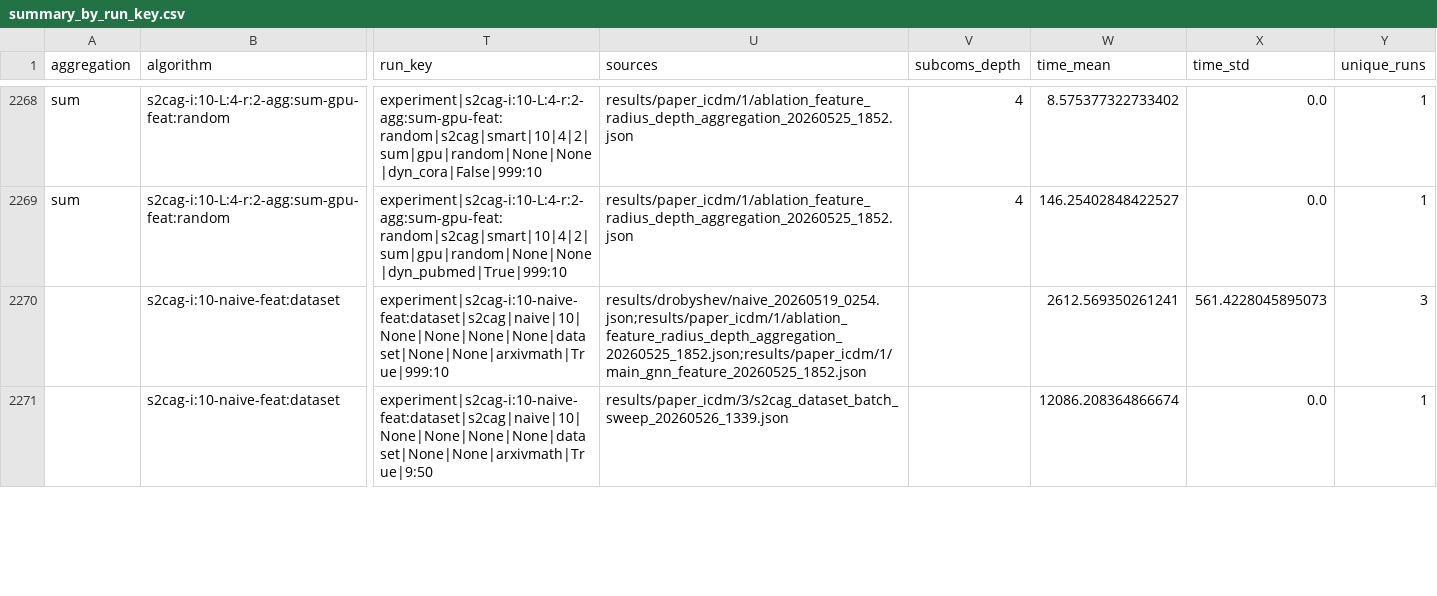
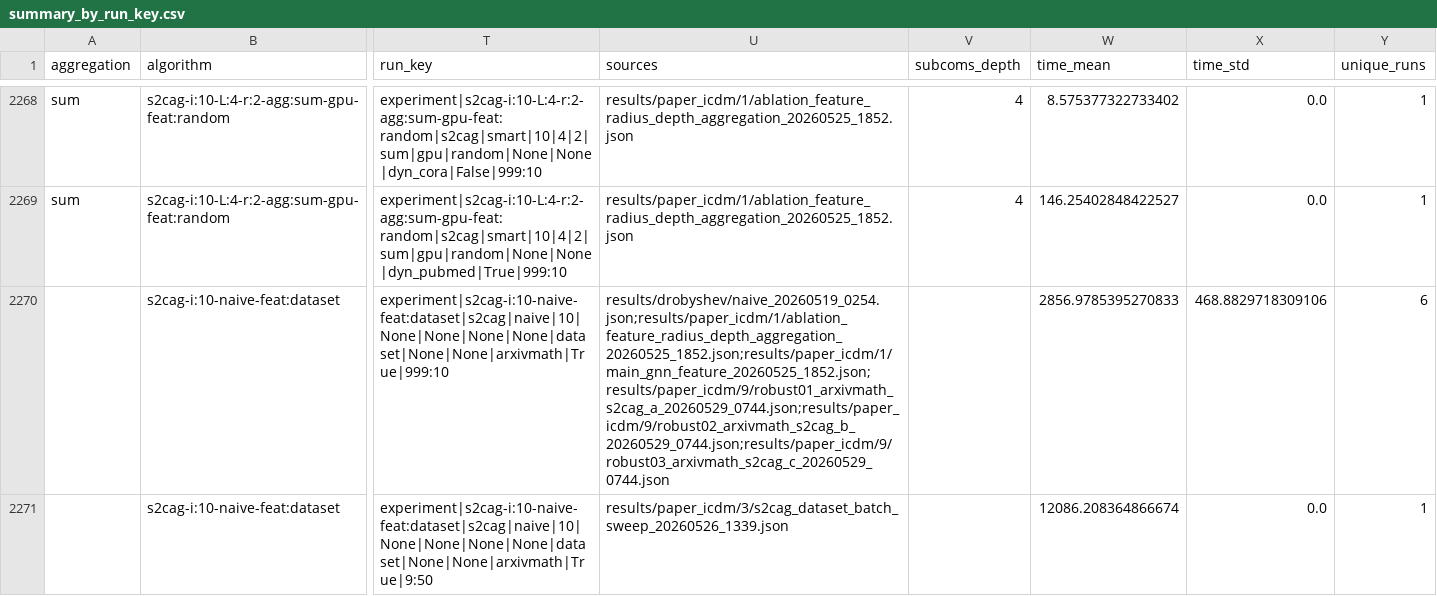
Before and after one commit to mpailab/comnetx, a CSV file: results/registry/summary_by_run_key.csv, drawn as a sheet; only a part is shown, gaps mark what is left out; the diff covers the shown part only; the diff names each change by its address in the sheet, - before the commit and + after, or states it on an @@ line.

Commit message:
Record stream robustness measurements
- Add reproducible stream-id robustness table generator

- Rebuild registry with completed paired 999:10 runs

- Update article stability table and paper measurement notes

```diff
--- a/results/registry/summary_by_run_key.csv
+++ b/results/registry/summary_by_run_key.csv
-U2270 (sources): results/drobyshev/naive_20260519_0254.json;results/paper_icdm/1/ablation_feature_radius_depth_aggregation_20260525_1852.json;results/paper_icdm/1/main_gnn_feature_20260525_1852.json
+U2270 (sources): results/drobyshev/naive_20260519_0254.json;results/paper_icdm/1/ablation_feature_radius_depth_aggregation_20260525_1852.json;results/paper_icdm/1/main_gnn_feature_20260525_1852.json;results/paper_icdm/9/robust01_arxivmath_s2cag_a_20260529_0744.json;results/paper_icdm/9/robust02_arxivmath_s2cag_b_20260529_0744.json;results/paper_icdm/9/robust03_arxivmath_s2cag_c_20260529_0744.json
-W2270 (time_mean): 2612.569350261241
+W2270 (time_mean): 2856.9785395270833
-X2270 (time_std): 561.4228045895073
+X2270 (time_std): 468.8829718309106
-Y2270 (unique_runs): 3
+Y2270 (unique_runs): 6
```
Also changed, not shown: 66 edited cells elsewhere in this file, 8 other files.
